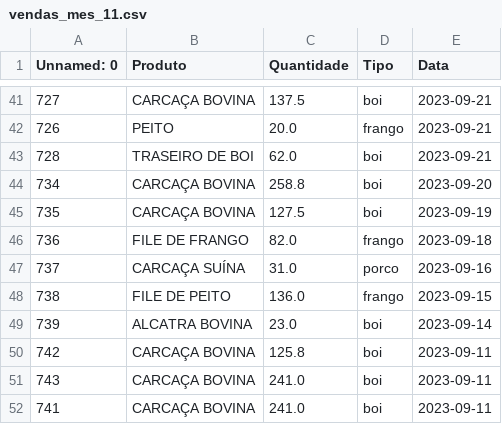
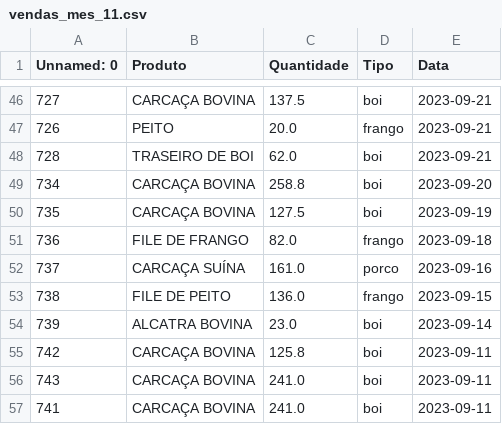
Before and after one commit to Tarcisio1234/Big-data, a CSV file: vendas_mes_11.csv, drawn as a sheet; only a part is shown, gaps mark what is left out; the diff covers the shown part only.

```diff
--- a/vendas_mes_11.csv
+++ b/vendas_mes_11.csv
@@ -46,3 +51,3 @@ Unnamed: 0,Produto ,Quantidade,Tipo,Data
 736,FILE DE FRANGO,82.0,frango,2023-09-18
-737,CARCAÇA SUÍNA,31.0,porco,2023-09-16
+737,CARCAÇA SUÍNA,161.0,porco,2023-09-16
 738,FILE DE PEITO,136.0,frango,2023-09-15
```
Also changed, not shown: 6 added rows and 1 edited cell elsewhere in this file, vendas_mes_10.csv, vendas_mes_12.csv, 4 other files.
